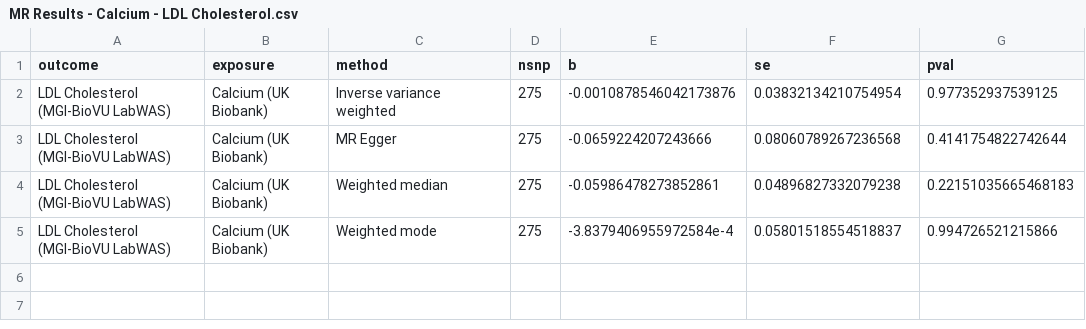
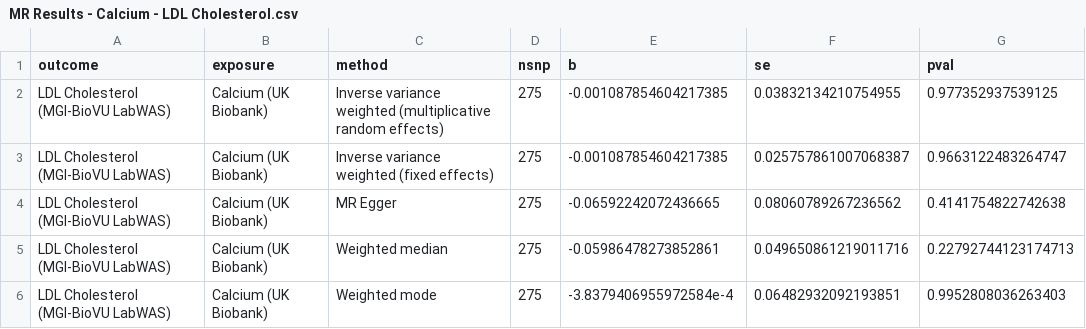
Before and after one commit to BridgesLab/PrecisionNutrition, a CSV file: Human Genetics/MR Results - Calcium - LDL Cholesterol.csv, drawn as a sheet.

```diff
--- a/Human Genetics/MR Results - Calcium - LDL Cholesterol.csv
+++ b/Human Genetics/MR Results - Calcium - LDL Cholesterol.csv
@@ -1,5 +1,6 @@
 outcome,exposure,method,nsnp,b,se,pval
-LDL Cholesterol (MGI-BioVU LabWAS),Calcium (UK Biobank),Inverse variance weighted,275,-0.0010878546042173876,0.03832134210754954,0.977352937539125
-LDL Cholesterol (MGI-BioVU LabWAS),Calcium (UK Biobank),MR Egger,275,-0.0659224207243666,0.08060789267236568,0.4141754822742644
-LDL Cholesterol (MGI-BioVU LabWAS),Calcium (UK Biobank),Weighted median,275,-0.05986478273852861,0.04896827332079238,0.22151035665468183
-LDL Cholesterol (MGI-BioVU LabWAS),Calcium (UK Biobank),Weighted mode,275,-3.8379406955972584e-4,0.05801518554518837,0.994726521215866
+LDL Cholesterol (MGI-BioVU LabWAS),Calcium (UK Biobank),Inverse variance weighted (multiplicative random effects),275,-0.001087854604217385,0.03832134210754955,0.977352937539125
+LDL Cholesterol (MGI-BioVU LabWAS),Calcium (UK Biobank),Inverse variance weighted (fixed effects),275,-0.001087854604217385,0.025757861007068387,0.9663122483264747
+LDL Cholesterol (MGI-BioVU LabWAS),Calcium (UK Biobank),MR Egger,275,-0.06592242072436665,0.08060789267236562,0.4141754822742638
+LDL Cholesterol (MGI-BioVU LabWAS),Calcium (UK Biobank),Weighted median,275,-0.05986478273852861,0.049650861219011716,0.22792744123174713
+LDL Cholesterol (MGI-BioVU LabWAS),Calcium (UK Biobank),Weighted mode,275,-3.8379406955972584e-4,0.06482932092193851,0.9952808036263403
```
Also changed, not shown: Human Genetics/MR Results - Calcium - Total Cholesterol.csv, Human Genetics/MR Results - LDL Cholesterol - Calcium.csv, 40 other files.
